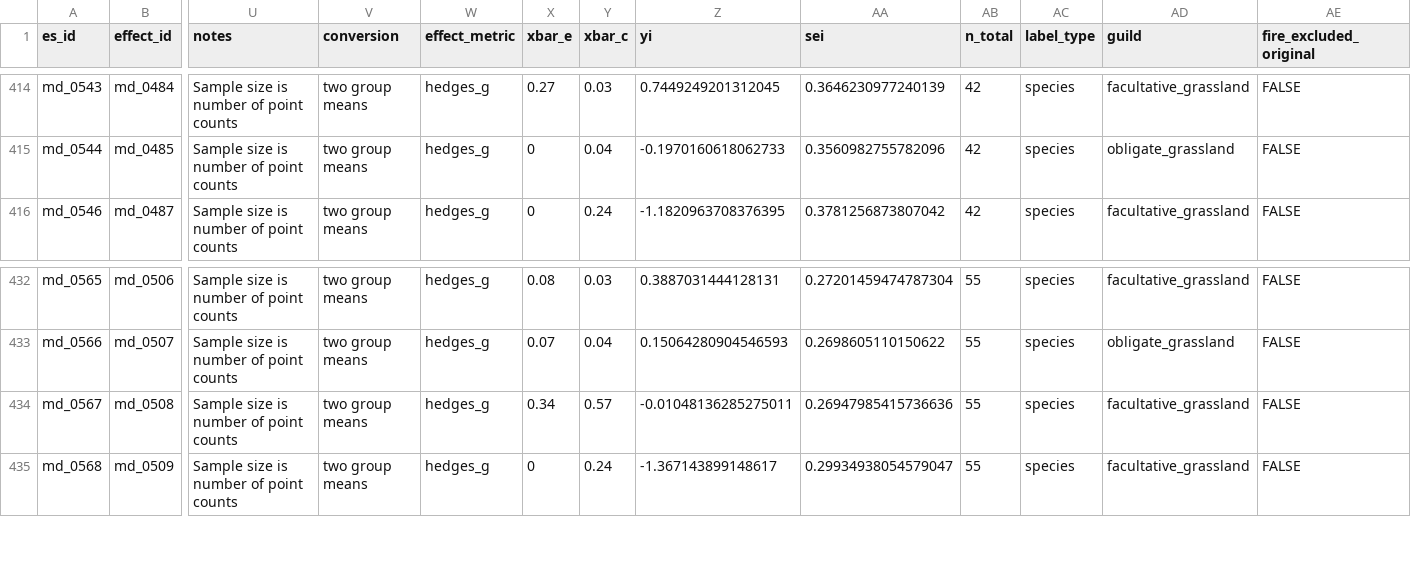
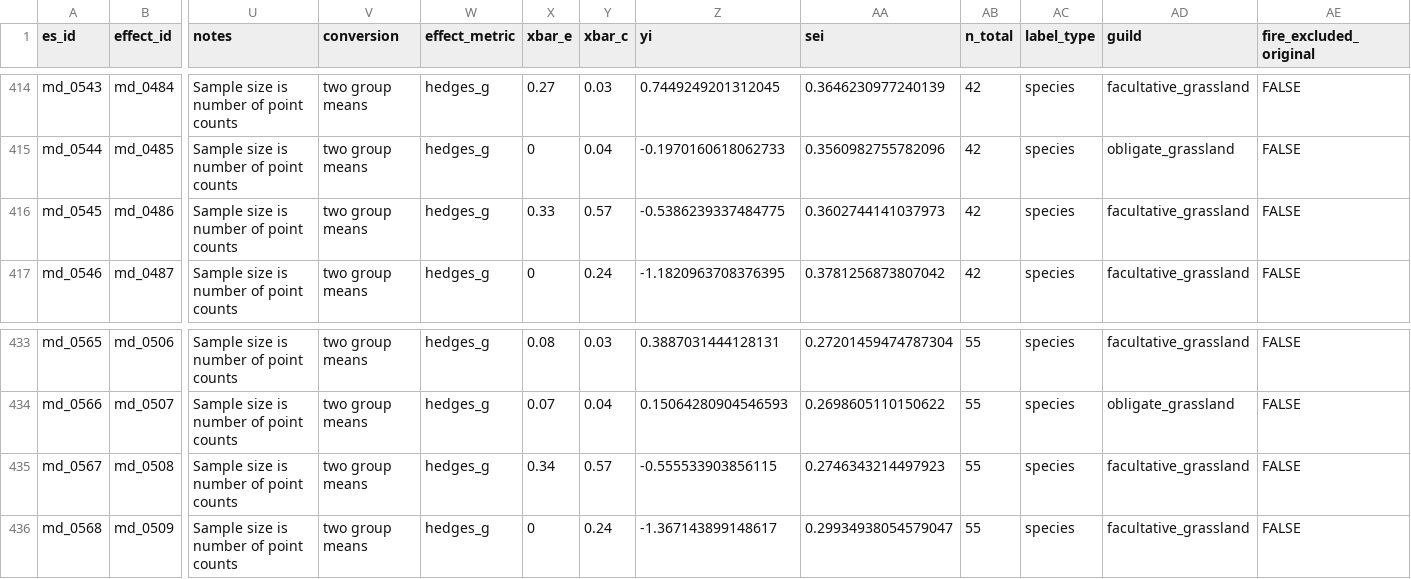
Before and after one commit to evansbrians/bmp_meta-analysis, a CSV file: data/db_mirror/effect_sizes.csv, drawn as a sheet; only a part is shown, gaps mark what is left out; addresses are those after the commit; rows hold the shown columns only; the diff names each change by its address in the sheet, - before the commit and + after, or states it on an @@ line.

```diff
--- a/data/db_mirror/effect_sizes.csv
+++ b/data/db_mirror/effect_sizes.csv
+row 416: md_0545 | md_0486 | Sample size is number of point counts | two group means | hedges_g | 0.33 | 0.57 | -0.5386239337484775 | 0.3602744141037973 | 42 | species | facultative_grassland | FALSE
-Z435 (yi): -0.01048136285275011
+Z435 (yi): -0.555533903856115
-AA435 (sei): 0.26947985415736636
+AA435 (sei): 0.2746343214497923
```
Also changed, not shown: data/db_mirror/converted_effects.csv, data/processed/cleaned_data/mean_diff.csv, 4 other files.
